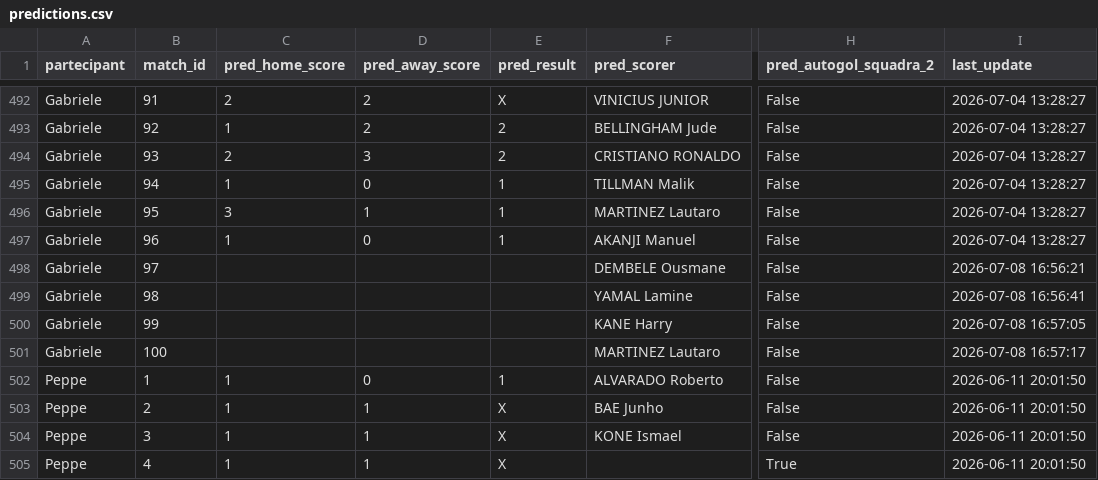
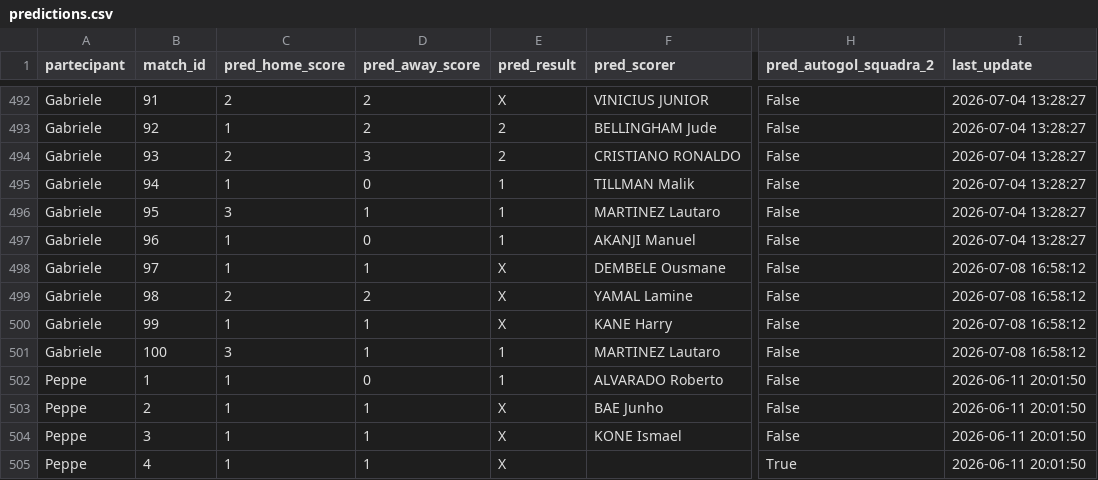
Before and after one commit to andreapoi/INNIAREBACK, a CSV file: data/predictions.csv, drawn as a sheet; only a part is shown, gaps mark what is left out; the diff names each change by its address in the sheet, - before the commit and + after, or states it on an @@ line.

Commit message:
Update prediction schema/data - 2026-07-08 16:58:12

```diff
--- a/data/predictions.csv
+++ b/data/predictions.csv
-C498 (pred_home_score): (empty)
+C498 (pred_home_score): 1
-D498 (pred_away_score): (empty)
+D498 (pred_away_score): 1
-E498:E500 (pred_result): (empty)
+E498:E500 (pred_result): X
-I498 (last_update): 2026-07-08 16:56:21
+I498 (last_update): 2026-07-08 16:58:12
-C499 (pred_home_score): (empty)
+C499 (pred_home_score): 2
-D499 (pred_away_score): (empty)
+D499 (pred_away_score): 2
-I499 (last_update): 2026-07-08 16:56:41
+I499 (last_update): 2026-07-08 16:58:12
-C500 (pred_home_score): (empty)
+C500 (pred_home_score): 1
-D500:D501 (pred_away_score): (empty)
+D500:D501 (pred_away_score): 1
-I500 (last_update): 2026-07-08 16:57:05
+I500 (last_update): 2026-07-08 16:58:12
-C501 (pred_home_score): (empty)
+C501 (pred_home_score): 3
-E501 (pred_result): (empty)
+E501 (pred_result): 1
-I501 (last_update): 2026-07-08 16:57:17
+I501 (last_update): 2026-07-08 16:58:12
```
